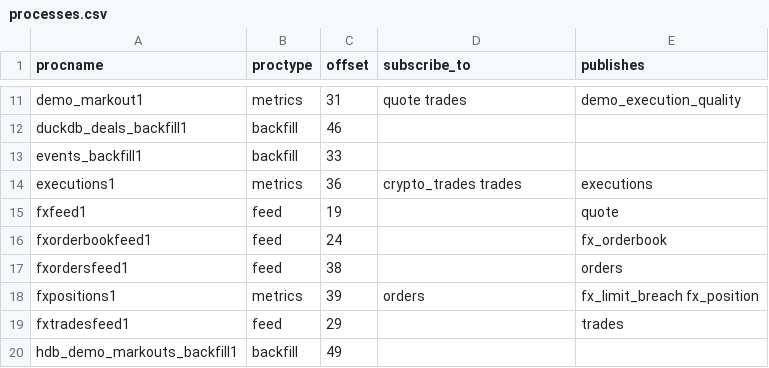
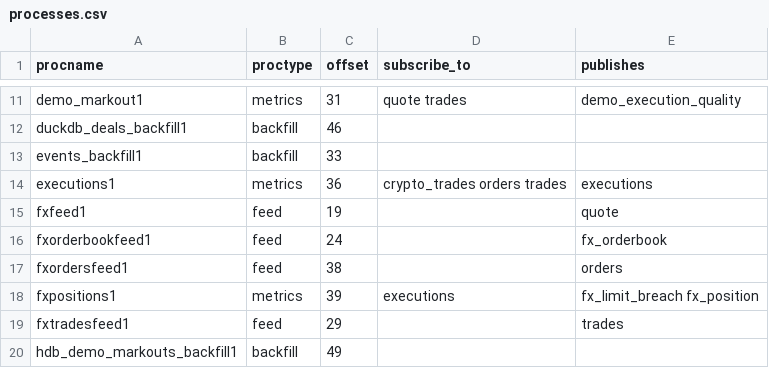
Before and after one commit to kwojdalski/uqf, a CSV file: docs/reference/surfaces/current/processes.csv, drawn as a sheet; only a part is shown, gaps mark what is left out.

```diff
--- a/docs/reference/surfaces/current/processes.csv
+++ b/docs/reference/surfaces/current/processes.csv
@@ -13,3 +13,3 @@ duckdb_deals_backfill1,backfill,46,,
 events_backfill1,backfill,33,,
-executions1,metrics,36,crypto_trades trades,executions
+executions1,metrics,36,crypto_trades orders trades,executions
 fxfeed1,feed,19,,quote
@@ -17,3 +17,3 @@ fxorderbookfeed1,feed,24,,fx_orderbook
 fxordersfeed1,feed,38,,orders
-fxpositions1,metrics,39,orders,fx_limit_breach fx_position
+fxpositions1,metrics,39,executions,fx_limit_breach fx_position
 fxtradesfeed1,feed,29,,trades
```
Also changed, not shown: docs/reference/surfaces/current/functions.csv, docs/reference/surfaces/current/table_columns.csv, 22 other files.
